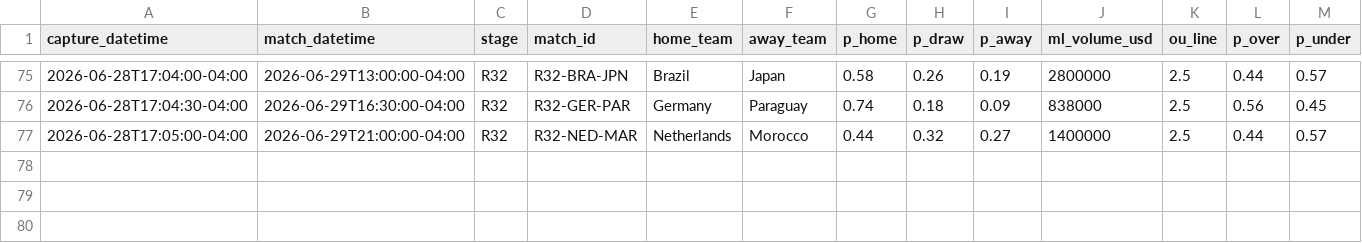
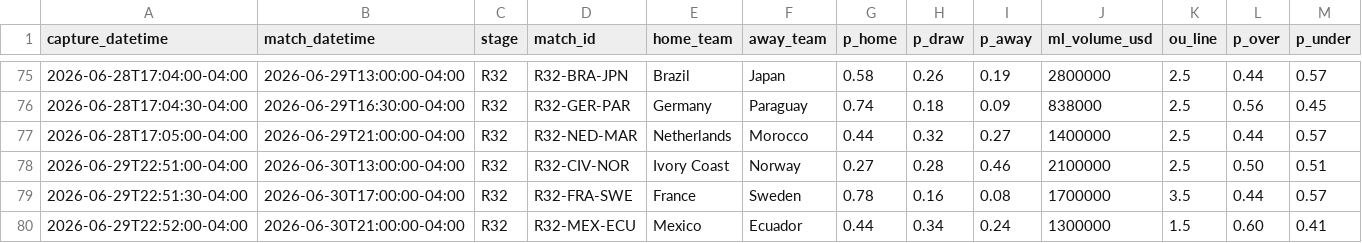
Before and after one commit to julianher/worldcup-2026-polla, a CSV file: data/match_odds_polymarket.csv, drawn as a sheet; only a part is shown, gaps mark what is left out; rows hold the shown columns only; the diff names each change by its address in the sheet, - before the commit and + after, or states it on an @@ line.

```diff
--- a/data/match_odds_polymarket.csv
+++ b/data/match_odds_polymarket.csv
+row 78: 2026-06-29T22:51:00-04:00 | 2026-06-30T13:00:00-04:00 | R32 | R32-CIV-NOR | Ivory Coast | Norway | 0.27 | 0.28 | 0.46 | 2100000 | 2.5 | 0.50 | 0.51
+row 79: 2026-06-29T22:51:30-04:00 | 2026-06-30T17:00:00-04:00 | R32 | R32-FRA-SWE | France | Sweden | 0.78 | 0.16 | 0.08 | 1700000 | 3.5 | 0.44 | 0.57
+row 80: 2026-06-29T22:52:00-04:00 | 2026-06-30T21:00:00-04:00 | R32 | R32-MEX-ECU | Mexico | Ecuador | 0.44 | 0.34 | 0.24 | 1300000 | 1.5 | 0.60 | 0.41
```
Also changed, not shown: data/match_odds_codere.csv, 6 other files.
